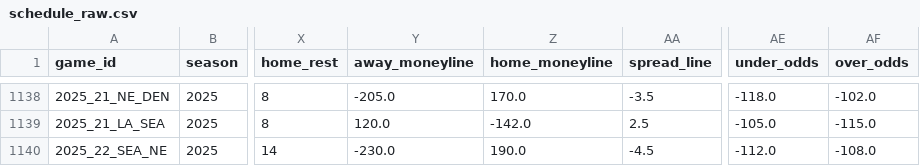
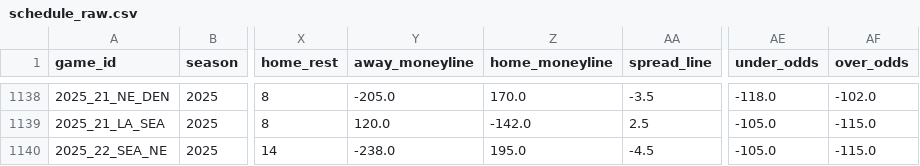
Before and after one commit to dstaggs-15/fantasymanager25, a CSV file: docs/data/raw/schedule_raw.csv, drawn as a sheet; only a part is shown, gaps mark what is left out; the diff names each change by its address in the sheet, - before the commit and + after, or states it on an @@ line.

```diff
--- a/docs/data/raw/schedule_raw.csv
+++ b/docs/data/raw/schedule_raw.csv
-Y1140 (away_moneyline): -230.0
+Y1140 (away_moneyline): -238.0
-Z1140 (home_moneyline): 190.0
+Z1140 (home_moneyline): 195.0
-AE1140 (under_odds): -112.0
+AE1140 (under_odds): -105.0
-AF1140 (over_odds): -108.0
+AF1140 (over_odds): -115.0
```
